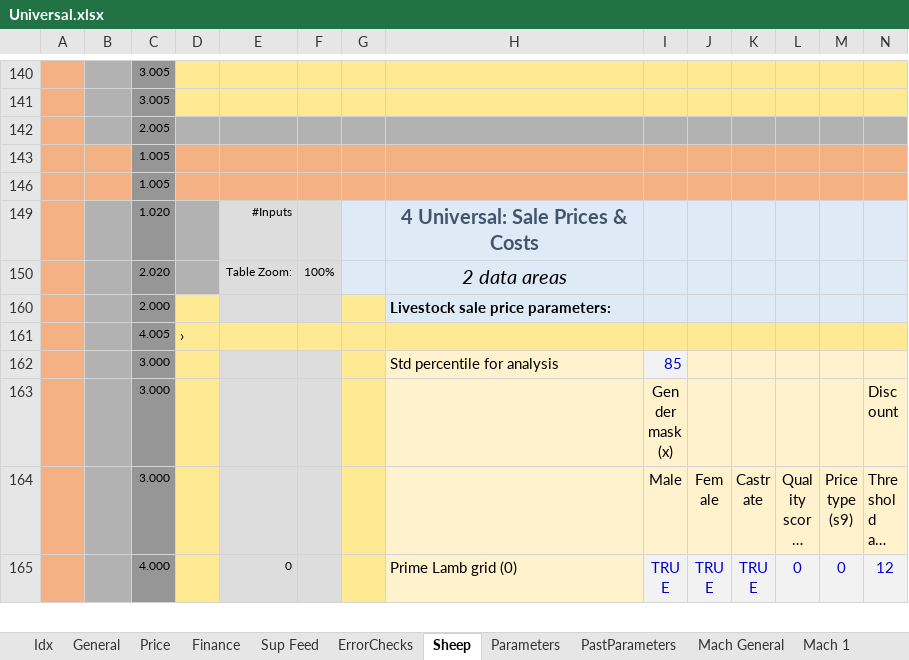
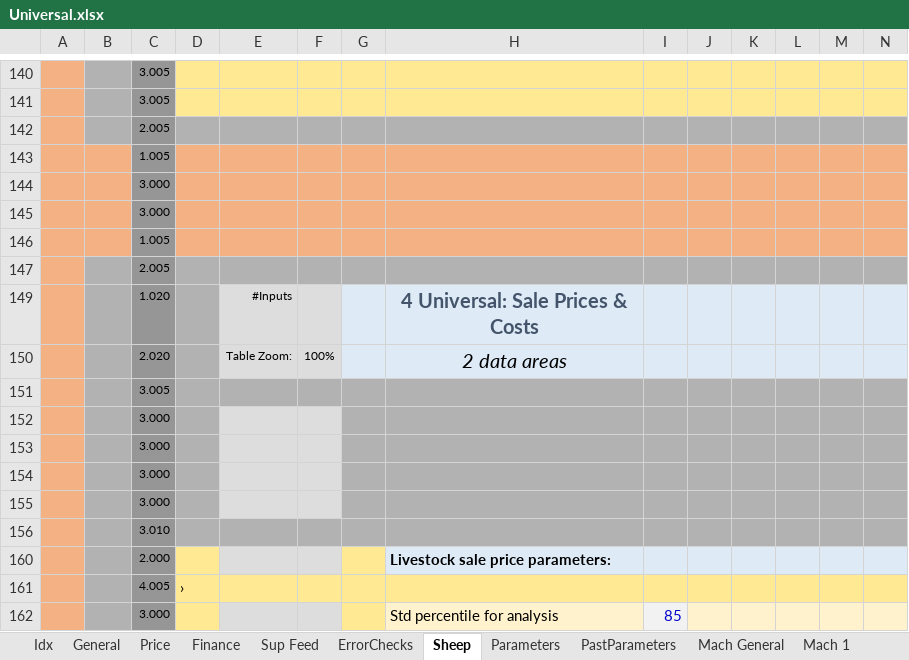
Before and after one commit to youngmr290/Australian-Farm-Optimisation-Model, an Excel workbook: Universal.xlsx, sheet Sheep, drawn as a sheet; only a part is shown, gaps mark what is left out; the shorter side is filled out with more unchanged rows; long unchanged cells end in …; values as stored, in another font and other column widths than the file's, no borders; conditional formats not drawn; rows hold the shown columns only; the diff covers the shown part only; the diff names each change by its address in the sheet, - before the commit and + after, or states it on an @@ line.

```diff
--- a/Universal.xlsx (sheet Sheep)
+++ b/Universal.xlsx (sheet Sheep)
@@ row 144 unhidden:  |  | 3.000 @@
@@ row 145 unhidden:  |  | 3.000 @@
@@ row 147 unhidden:  | « | 2.005 @@
@@ row 151 unhidden:  |  | 3.005 @@
@@ row 152 unhidden:  |  | 3.000 @@
@@ row 153 unhidden:  |  | 3.000 @@
@@ row 154 unhidden:  |  | 3.000 @@
@@ row 155 unhidden:  |  | 3.000 @@
@@ row 156 unhidden:  | Ғilter | 3.010 @@
```
Also changed, not shown: 1 added row and 189 hidden or unhidden rows elsewhere in this sheet, hidden cells, 1 other file.
